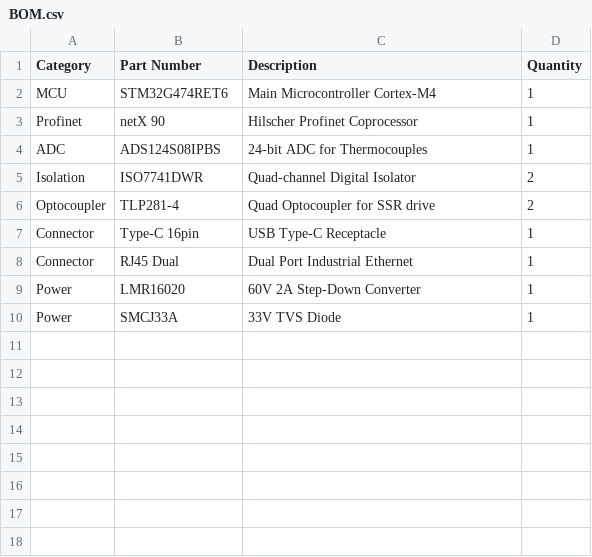
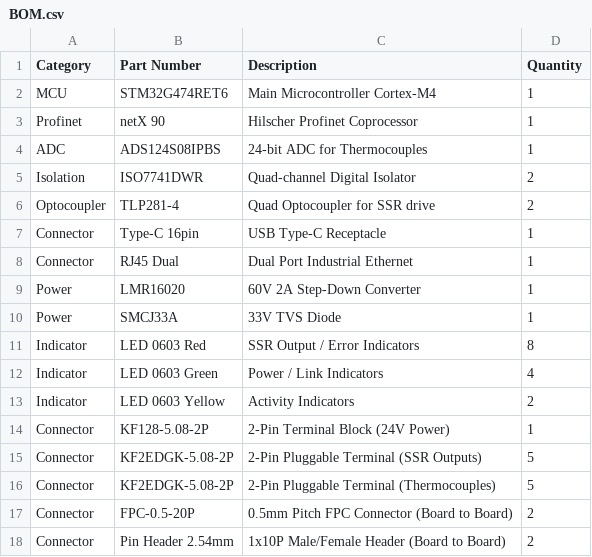
Before and after one commit to zhaozhibiao/TemperatureController, a CSV file: hardware/BOM.csv, drawn as a sheet; the diff names each change by its address in the sheet, - before the commit and + after, or states it on an @@ line.

Commit message:
docs(hw): add missing LEDs, terminals, and FPC connectors to BOM

```diff
--- a/hardware/BOM.csv
+++ b/hardware/BOM.csv
+row 11: Indicator | LED 0603 Red | SSR Output / Error Indicators | 8
+row 12: Indicator | LED 0603 Green | Power / Link Indicators | 4
+row 13: Indicator | LED 0603 Yellow | Activity Indicators | 2
+row 14: Connector | KF128-5.08-2P | 2-Pin Terminal Block (24V Power) | 1
+row 15: Connector | KF2EDGK-5.08-2P | 2-Pin Pluggable Terminal (SSR Outputs) | 5
+row 16: Connector | KF2EDGK-5.08-2P | 2-Pin Pluggable Terminal (Thermocouples) | 5
+row 17: Connector | FPC-0.5-20P | 0.5mm Pitch FPC Connector (Board to Board) | 2
+row 18: Connector | Pin Header 2.54mm | 1x10P Male/Female Header (Board to Board) | 2
```
